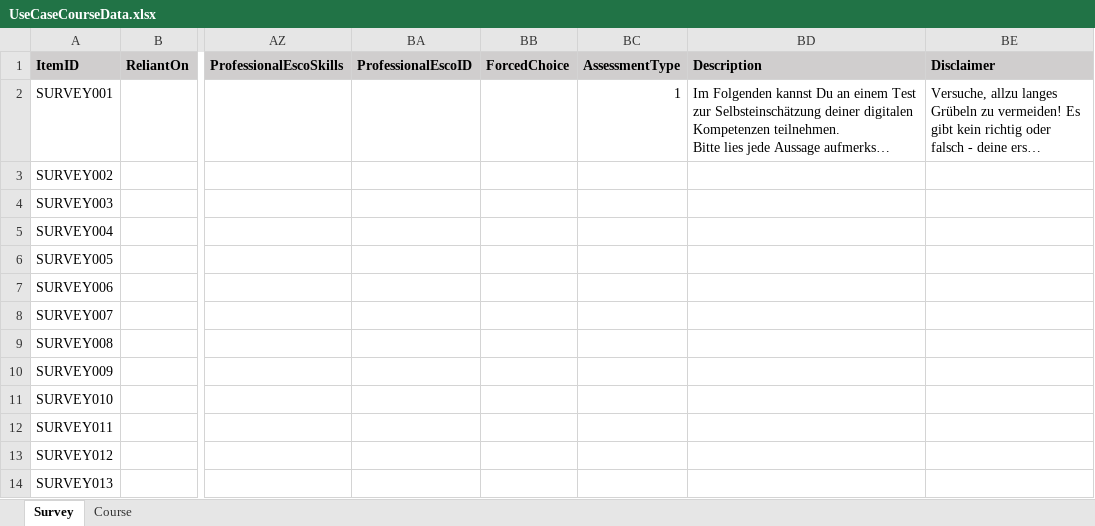
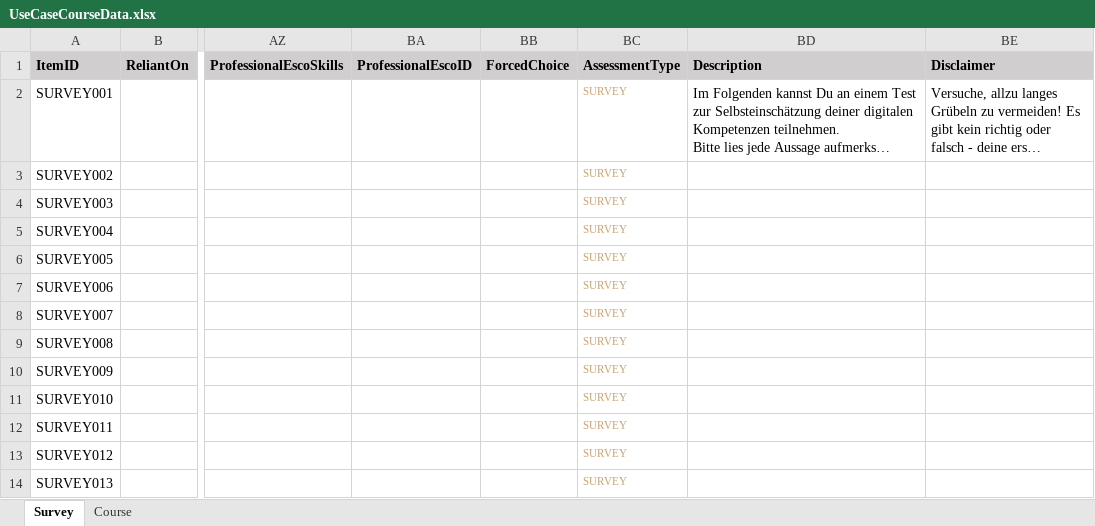
Before and after one commit to HDBW/APOLLO, an Excel workbook: src/cloud/backend/apollo.cloud/Graph.Apollo.Cloud.Assessment/Data/UseCaseCourseData.xlsx, sheet Survey, drawn as a sheet; only a part is shown, gaps mark what is left out; long unchanged cells end in …; values as stored, in another font and other column widths than the file's, no borders; the diff names each change by its address in the sheet, - before the commit and + after, or states it on an @@ line.

```diff
--- a/src/cloud/backend/apollo.cloud/Graph.Apollo.Cloud.Assessment/Data/UseCaseCourseData.xlsx (sheet Survey)
+++ b/src/cloud/backend/apollo.cloud/Graph.Apollo.Cloud.Assessment/Data/UseCaseCourseData.xlsx (sheet Survey)
-BC2 (AssessmentType): 1
+BC2 (AssessmentType): SURVEY
-BC2 text colour: black
+BC2 text colour: #C9A26D, text size: smaller
-BC3:BC14 (AssessmentType): (empty)
+BC3:BC14 (AssessmentType): SURVEY
```
Also changed, not shown: src/cloud/backend/apollo.cloud/Graph.Apollo.Cloud.Assessment/Data/Booklet_FK_Lagerlogistik.xlsx, src/cloud/backend/apollo.cloud/Graph.Apollo.Cloud.Assessment/Data/Digitale_Kompetenzen.xlsx, 4 other files.
